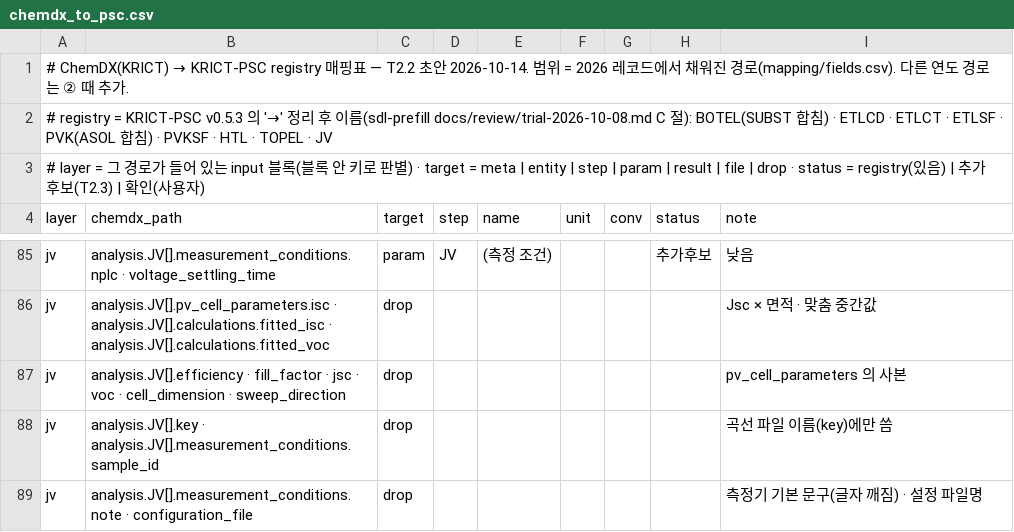
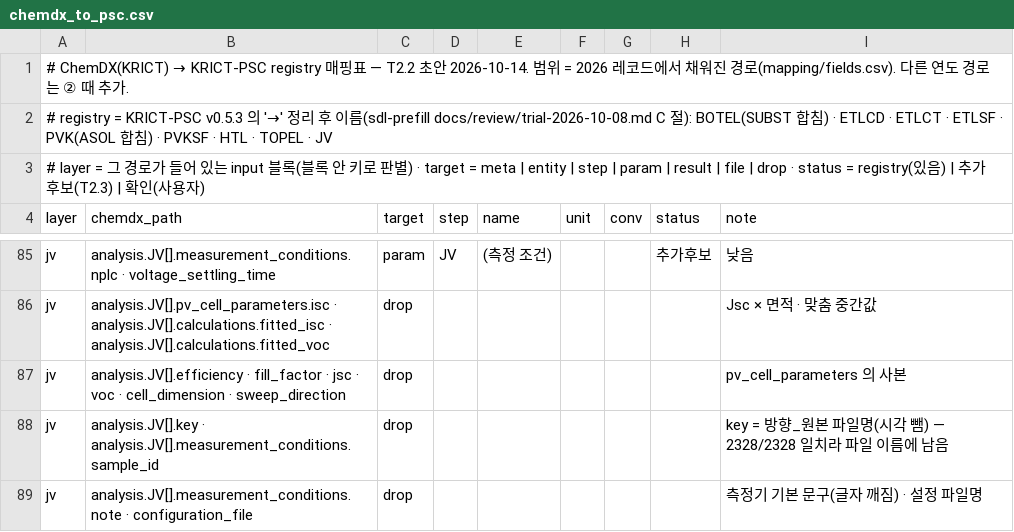
Before and after one commit to sy483101/sdl-solar-chemdx-library, a CSV file: mapping/chemdx_to_psc.csv, drawn as a sheet; only a part is shown, gaps mark what is left out; the diff covers the shown part only.

```diff
--- a/mapping/chemdx_to_psc.csv
+++ b/mapping/chemdx_to_psc.csv
@@ -87,3 +87,3 @@ jv,analysis.JV[].pv_cell_parameters.isc · analysis.JV[].calculations.fitted_isc
 jv,analysis.JV[].efficiency · fill_factor · jsc · voc · cell_dimension · sweep_direction,drop,,,,,,pv_cell_parameters 의 사본
-jv,analysis.JV[].key · analysis.JV[].measurement_conditions.sample_id,drop,,,,,,곡선 파일 이름(key)에만 씀
+jv,analysis.JV[].key · analysis.JV[].measurement_conditions.sample_id,drop,,,,,,key = 방향_원본 파일명(시각 뺌) — 2328/2328 일치라 파일 이름에 남음
 jv,analysis.JV[].measurement_conditions.note · configuration_file,drop,,,,,,측정기 기본 문구(글자 깨짐) · 설정 파일명
```
Also changed, not shown: 13 edited cells elsewhere in this file, mapping/psc_additions.csv, 4 other files.
